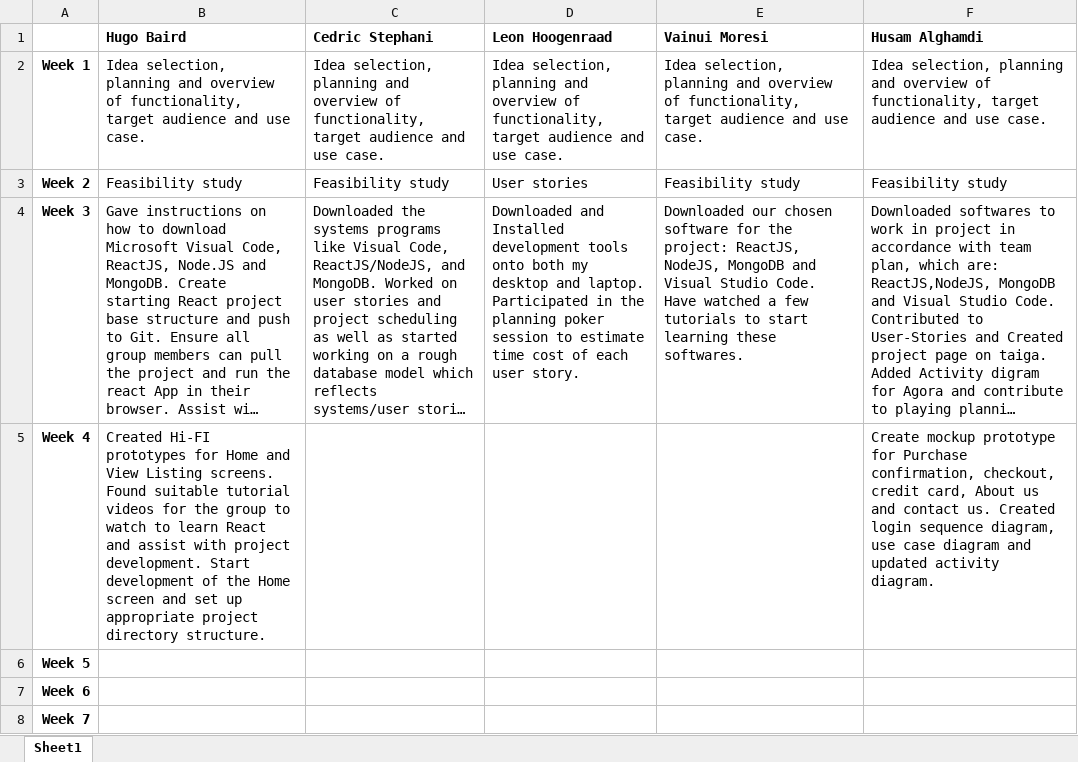
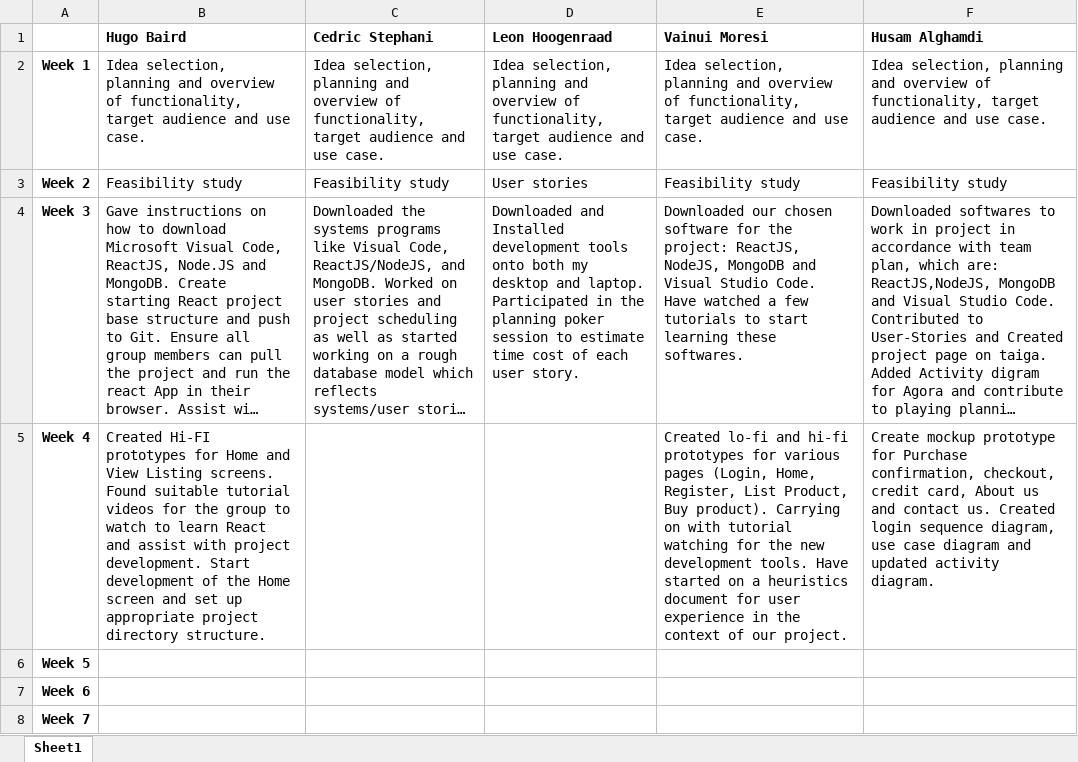
Before and after one commit to hugonzb/AGORA-Student-Marketplace, an Excel workbook: Agora Team Activity Log .xlsx, sheet Sheet1, drawn as a sheet; only a part is shown; long unchanged cells end in …; values as stored, in another font and other column widths than the file's, no borders; the diff names each change by its address in the sheet, - before the commit and + after, or states it on an @@ line.

Commit message:
Updated activity log

```diff
--- a/Agora Team Activity Log .xlsx (sheet Sheet1)
+++ b/Agora Team Activity Log .xlsx (sheet Sheet1)
-E5 (Vainui Moresi): (empty)
+E5 (Vainui Moresi): Created lo-fi and hi-fi prototypes for various pages (Login, Home, Register, List Product, Buy product). Carrying on with tutorial watching for the new development tools. Have started on a heuristics document for user experience in the context of our project.
```
